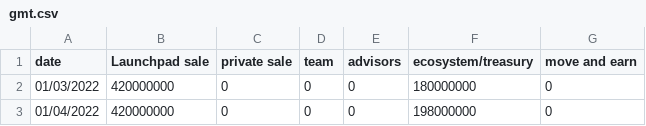
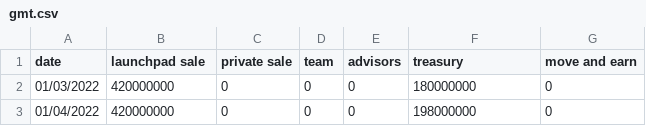
Before and after one commit to kodama222/jarvis, a CSV file: data/gmt.csv, drawn as a sheet; only a part is shown.

Commit message:
Update gmt.csv

```diff
--- a/data/gmt.csv
+++ b/data/gmt.csv
@@ -1,2 +1,2 @@
-date,Launchpad sale,private sale,team,advisors,ecosystem/treasury,move and earn
+date,launchpad sale,private sale,team,advisors,treasury,move and earn
 01/03/2022,420000000,0,0,0,180000000,0
```
